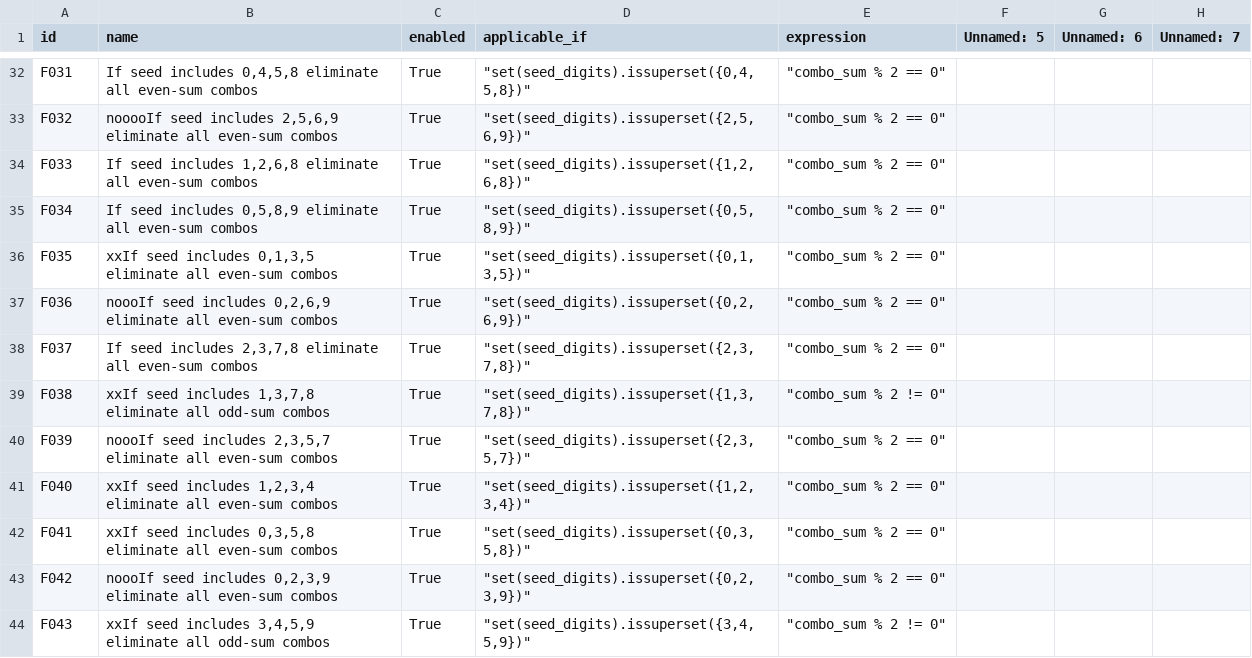
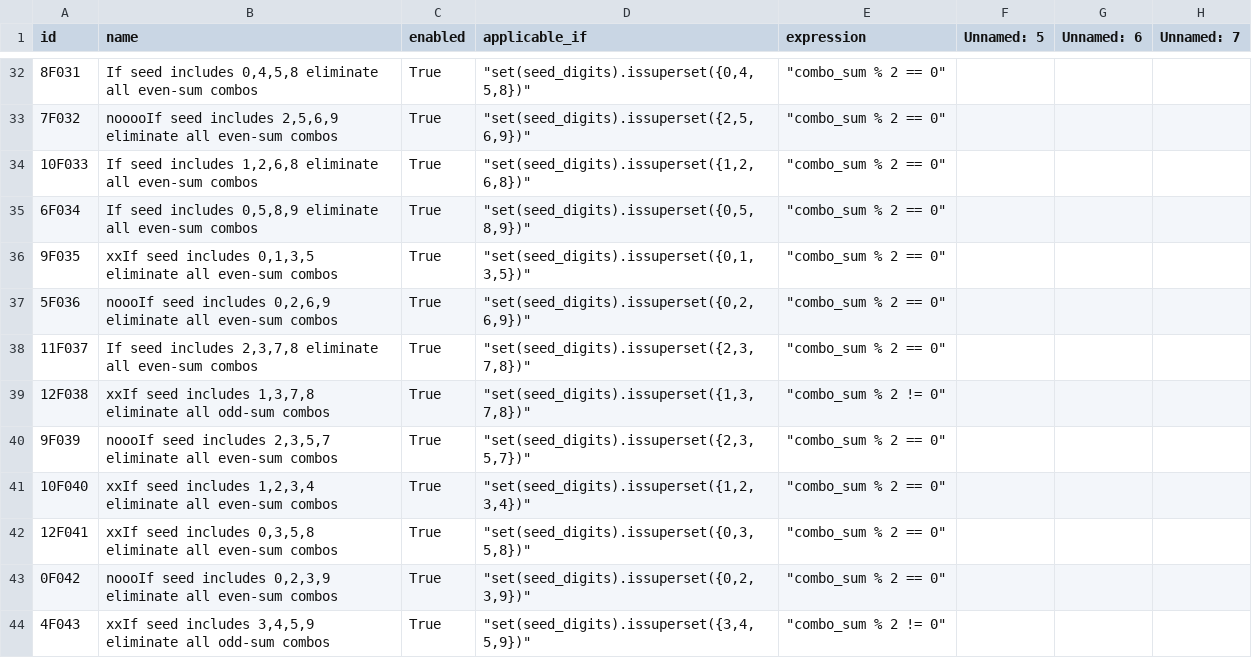
Before and after one commit to wanawin/pythonfiltertester, a CSV file: lottery_filters_batch10.csv, drawn as a sheet; only a part is shown, gaps mark what is left out; the diff covers the shown part only; the diff names each change by its address in the sheet, - before the commit and + after, or states it on an @@ line.

```diff
--- a/lottery_filters_batch10.csv
+++ b/lottery_filters_batch10.csv
-A32 (id): F031
+A32 (id): 8F031
-A33 (id): F032
+A33 (id): 7F032
-A34 (id): F033
+A34 (id): 10F033
-A35 (id): F034
+A35 (id): 6F034
-A36 (id): F035
+A36 (id): 9F035
-A37 (id): F036
+A37 (id): 5F036
-A38 (id): F037
+A38 (id): 11F037
-A39 (id): F038
+A39 (id): 12F038
-A40 (id): F039
+A40 (id): 9F039
-A41 (id): F040
+A41 (id): 10F040
-A42 (id): F041
+A42 (id): 12F041
-A43 (id): F042
+A43 (id): 0F042
-A44 (id): F043
+A44 (id): 4F043
```
Also changed, not shown: 39 edited cells elsewhere in this file.
